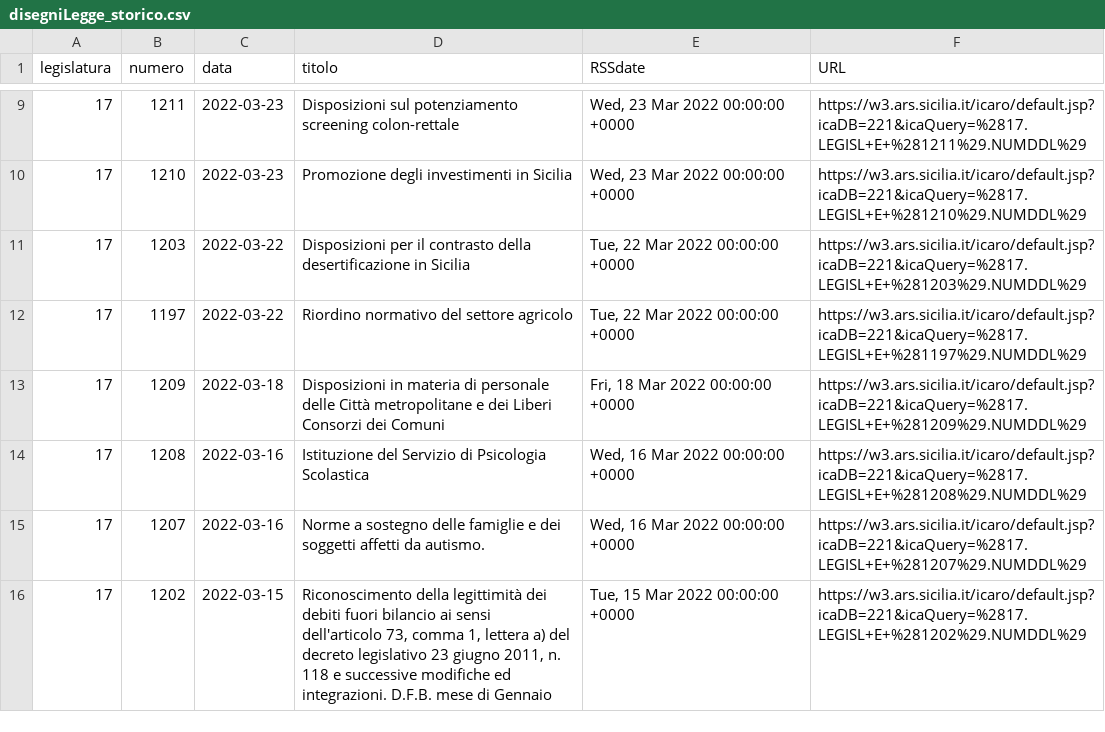
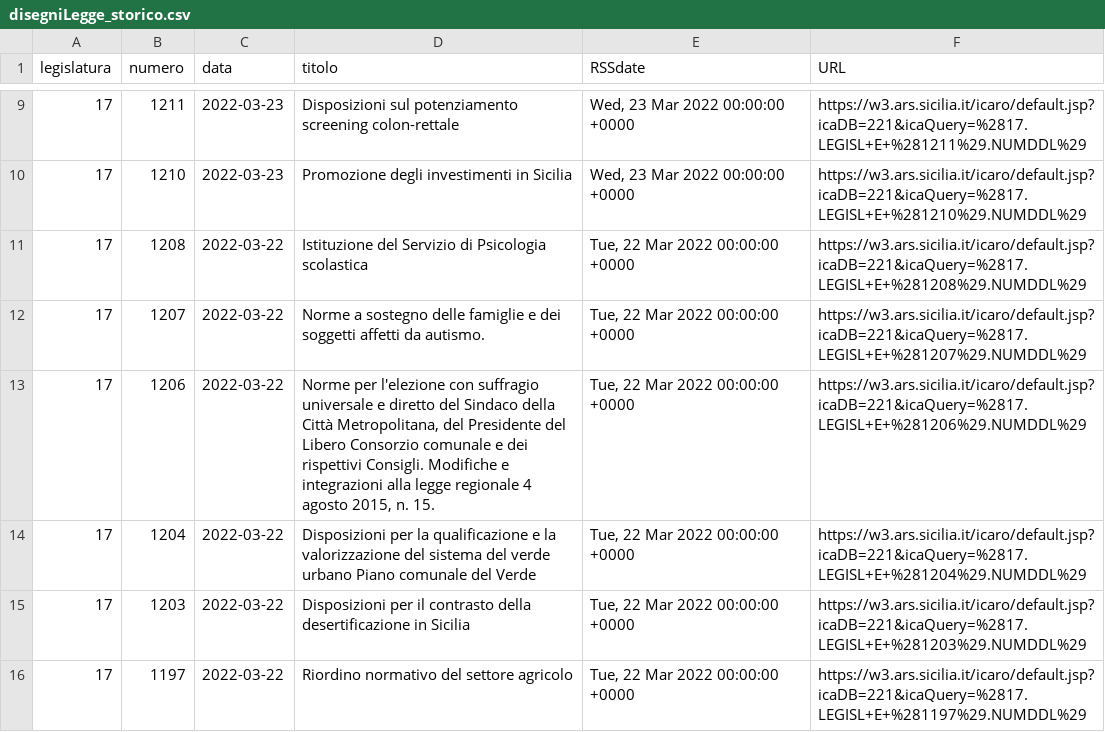
Before and after one commit to opendatasicilia/RSSdisegniLeggeAssembleaRegionaleSiciliana, a CSV file: docs/disegniLegge_storico.csv, drawn as a sheet; only a part is shown, gaps mark what is left out; the shorter side is filled out with more unchanged rows; the diff names each change by its address in the sheet, - before the commit and + after, or states it on an @@ line.

```diff
--- a/docs/disegniLegge_storico.csv
+++ b/docs/disegniLegge_storico.csv
+row 11: 17 | 1208 | 2022-03-22 | Istituzione del Servizio di Psicologia scolastica | Tue, 22 Mar 2022 00:00:00 +0000 | https://w3.ars.sicilia.it/icaro/default.jsp?icaDB=221&icaQuery=%2817.LEGISL+E+%281208%29.NUMDDL%29
+row 12: 17 | 1207 | 2022-03-22 | Norme a sostegno delle famiglie e dei soggetti affetti da autismo. | Tue, 22 Mar 2022 00:00:00 +0000 | https://w3.ars.sicilia.it/icaro/default.jsp?icaDB=221&icaQuery=%2817.LEGISL+E+%281207%29.NUMDDL%29
+row 13: 17 | 1206 | 2022-03-22 | Norme per l'elezione con suffragio universale e diretto del Sindaco della Città Metropolitana, del Presidente del Libero Consorzio comunale e dei rispettivi Consigli. Modifiche e integrazioni alla legge regionale 4 agosto 2015, n. 15. | Tue, 22 Mar 2022 00:00:00 +0000 | https://w3.ars.sicilia.it/icaro/default.jsp?icaDB=221&icaQuery=%2817.LEGISL+E+%281206%29.NUMDDL%29
+row 14: 17 | 1204 | 2022-03-22 | Disposizioni per la qualificazione e la valorizzazione del sistema del verde urbano Piano comunale del Verde | Tue, 22 Mar 2022 00:00:00 +0000 | https://w3.ars.sicilia.it/icaro/default.jsp?icaDB=221&icaQuery=%2817.LEGISL+E+%281204%29.NUMDDL%29
```
Also changed, not shown: docs/disegniLegge_latest.csv, 1 other file.
